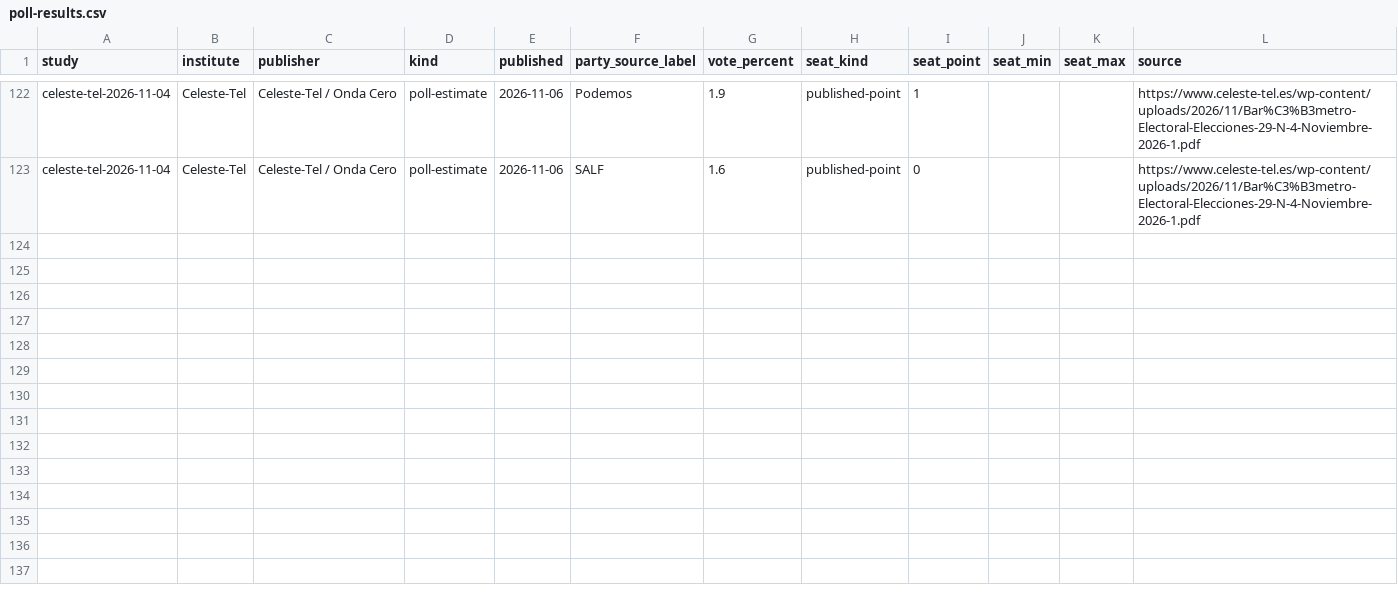
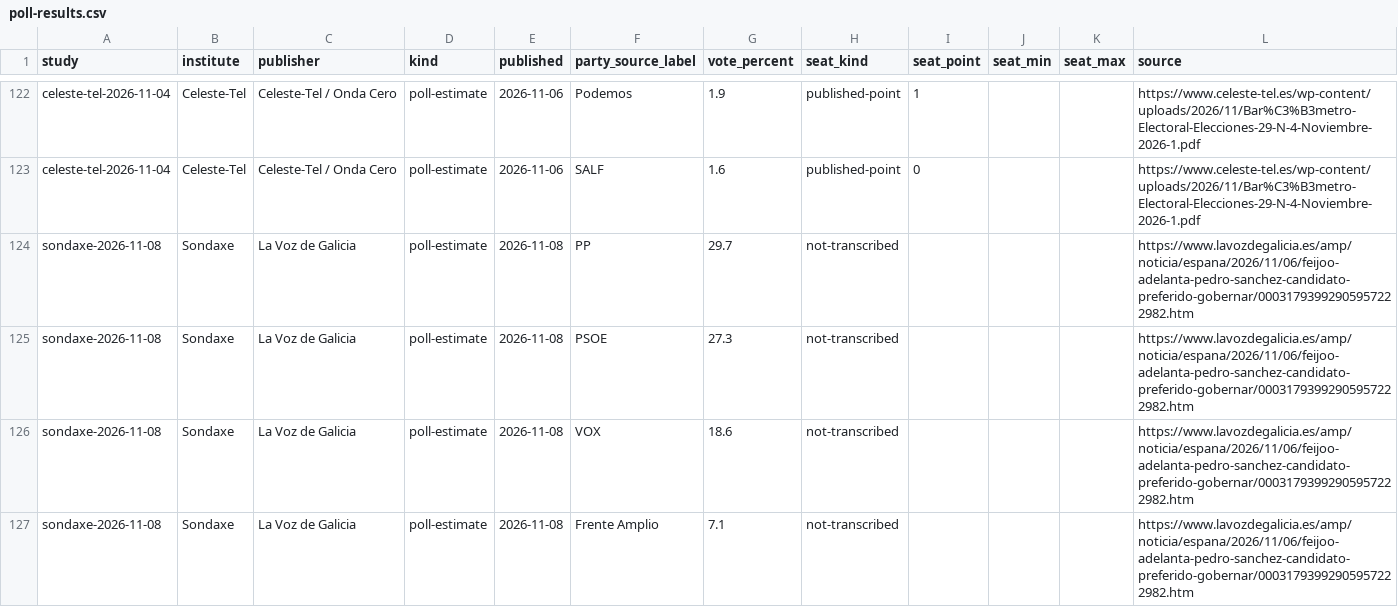
Before and after one commit to bhermoso/observatorio-electoral, a CSV file: data/poll-results.csv, drawn as a sheet; only a part is shown, gaps mark what is left out; the diff covers the shown part only; the diff names each change by its address in the sheet, - before the commit and + after, or states it on an @@ line.

Commit message:
Incorporar la encuesta nacional de Sondaxe del 8 de noviembre

```diff
--- a/data/poll-results.csv
+++ b/data/poll-results.csv
+row 124: sondaxe-2026-11-08 | Sondaxe | La Voz de Galicia | poll-estimate | 2026-11-08 | PP | 29.7 | not-transcribed |  |  |  | https://www.lavozdegalicia.es/amp/noticia/espana/2026/11/06/feijoo-adelanta-pedro-sanchez-candidato-preferido-gobernar/00031793992905957222982.htm
+row 125: sondaxe-2026-11-08 | Sondaxe | La Voz de Galicia | poll-estimate | 2026-11-08 | PSOE | 27.3 | not-transcribed |  |  |  | https://www.lavozdegalicia.es/amp/noticia/espana/2026/11/06/feijoo-adelanta-pedro-sanchez-candidato-preferido-gobernar/00031793992905957222982.htm
+row 126: sondaxe-2026-11-08 | Sondaxe | La Voz de Galicia | poll-estimate | 2026-11-08 | VOX | 18.6 | not-transcribed |  |  |  | https://www.lavozdegalicia.es/amp/noticia/espana/2026/11/06/feijoo-adelanta-pedro-sanchez-candidato-preferido-gobernar/00031793992905957222982.htm
+row 127: sondaxe-2026-11-08 | Sondaxe | La Voz de Galicia | poll-estimate | 2026-11-08 | Frente Amplio | 7.1 | not-transcribed |  |  |  | https://www.lavozdegalicia.es/amp/noticia/espana/2026/11/06/feijoo-adelanta-pedro-sanchez-candidato-preferido-gobernar/00031793992905957222982.htm
```
Also changed, not shown: 4 added rows elsewhere in this file, data/polls.csv, 2 other files.
